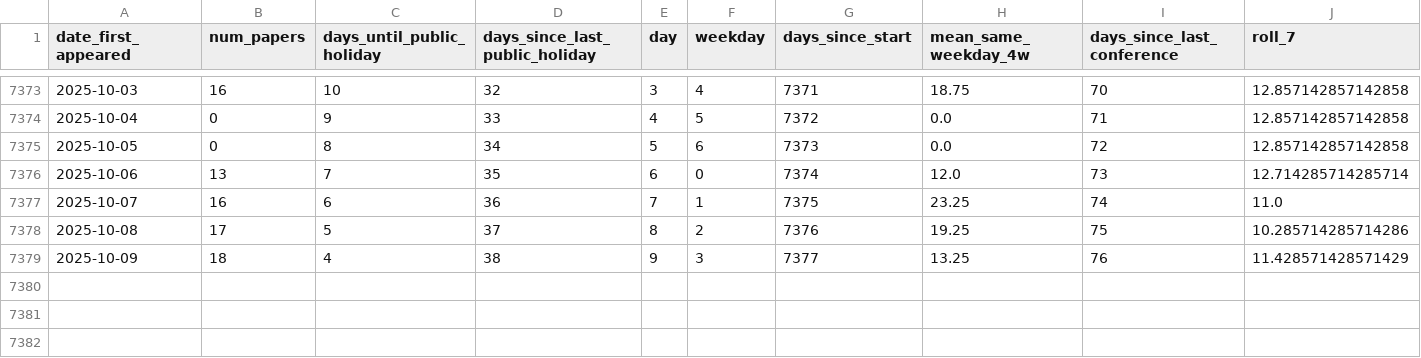
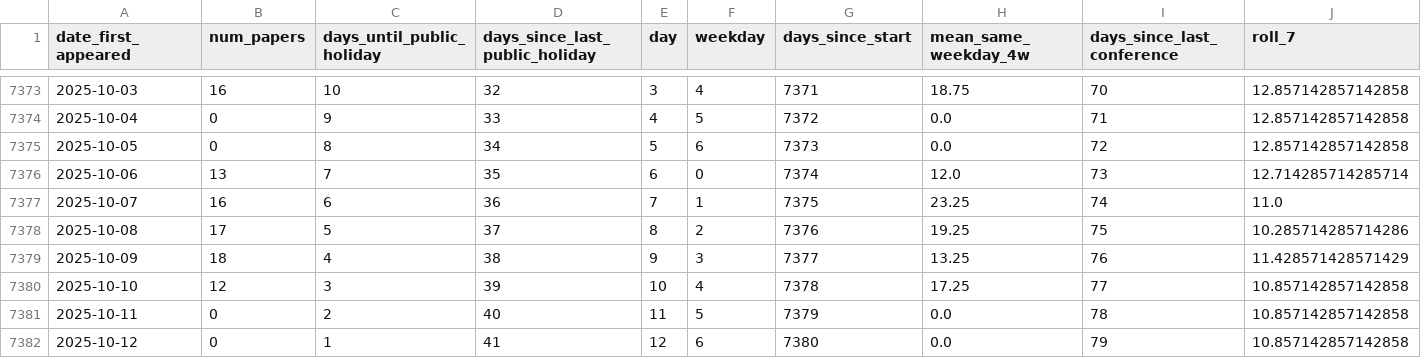
Before and after one commit to zagaluke/hep-th-bot, a CSV file: data/daily_counts.csv, drawn as a sheet; only a part is shown, gaps mark what is left out; rows hold the shown columns only; the diff names each change by its address in the sheet, - before the commit and + after, or states it on an @@ line.

```diff
--- a/data/daily_counts.csv
+++ b/data/daily_counts.csv
+row 7380: 2025-10-10 | 12 | 3 | 39 | 10 | 4 | 7378 | 17.25 | 77 | 10.857142857142858
+row 7381: 2025-10-11 | 0 | 2 | 40 | 11 | 5 | 7379 | 0.0 | 78 | 10.857142857142858
+row 7382: 2025-10-12 | 0 | 1 | 41 | 12 | 6 | 7380 | 0.0 | 79 | 10.857142857142858
```
